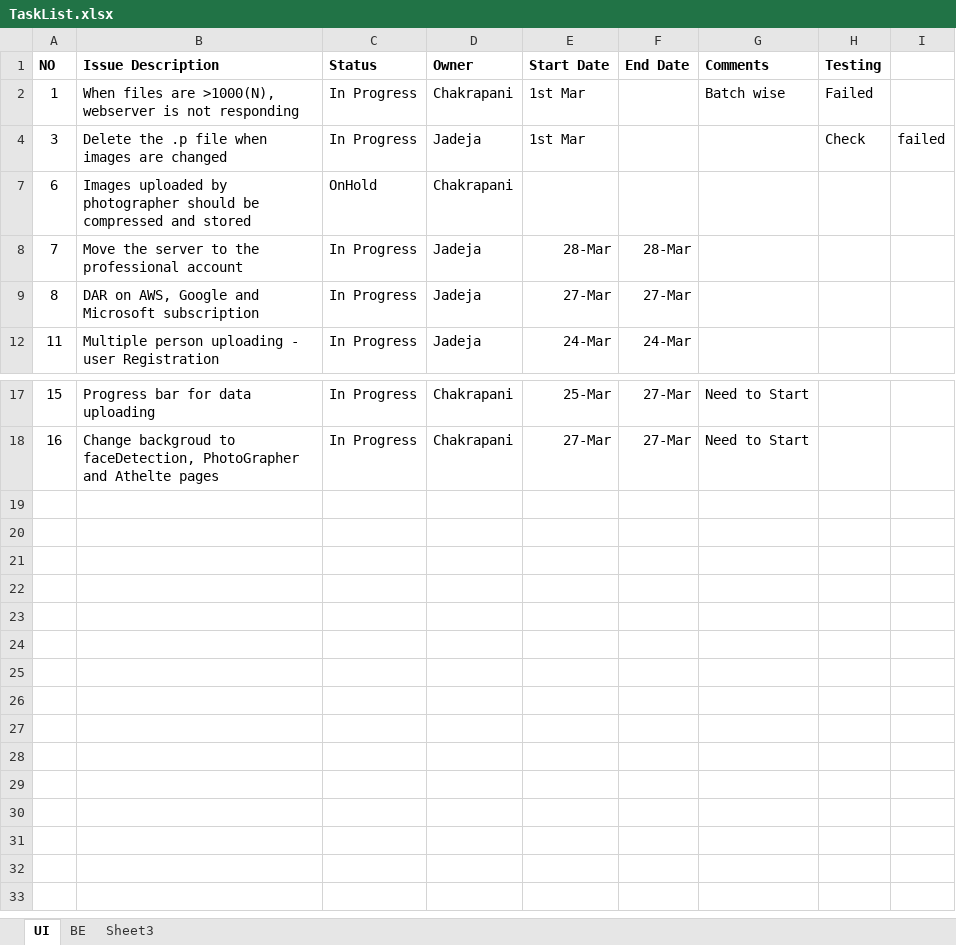
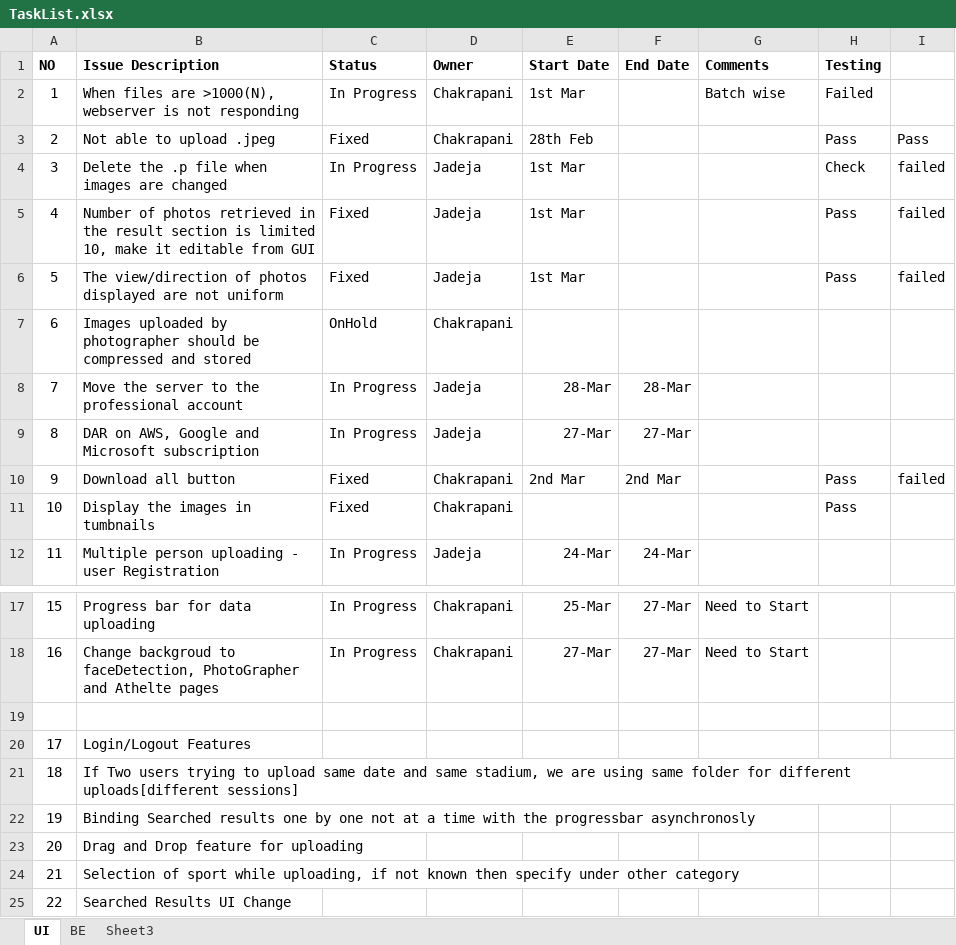
Before and after one commit to jadejadivyaraj/ImageProcessing, an Excel workbook: TaskList.xlsx, sheet UI, drawn as a sheet; only a part is shown, gaps mark what is left out; values as stored, in another font and other column widths than the file's, no borders; charts and pictures not drawn; the diff names each change by its address in the sheet, - before the commit and + after, or states it on an @@ line.

Commit message:
New tasks Added but need to verified

```diff
--- a/TaskList.xlsx (sheet UI)
+++ b/TaskList.xlsx (sheet UI)
@@ row 3 unhidden: 2 | Not able to upload .jpeg | Fixed | Chakrapani | 28th Feb |  |  | Pass | Pass @@
@@ row 5 unhidden: 4 | Number of photos retrieved in the result section is limited 10, make it editable from GUI | Fixed | Jadeja | 1st Mar |  |  | Pass | failed @@
@@ row 6 unhidden: 5 | The view/direction of photos displayed are not uniform | Fixed | Jadeja | 1st Mar |  |  | Pass | failed @@
@@ row 10 unhidden: 9 | Download all button | Fixed | Chakrapani | 2nd Mar | 2nd Mar |  | Pass | failed @@
@@ row 11 unhidden: 10 | Display the images in tumbnails | Fixed | Chakrapani |  |  |  | Pass @@
+row 19: (empty)
+row 20: 17 | Login/Logout Features
+row 21: 18 | If Two users trying to upload same date and same stadium, we are using same folder for different uploads[different sessions]
+row 22: 19 | Binding Searched results one by one not at a time with the progressbar asynchronosly
+row 23: 20 | Drag and Drop feature for uploading
+row 24: 21 | Selection of sport while uploading, if not known then specify under other category
+row 25: 22 | Searched Results UI Change
```
Also changed, not shown: charts or pictures.
